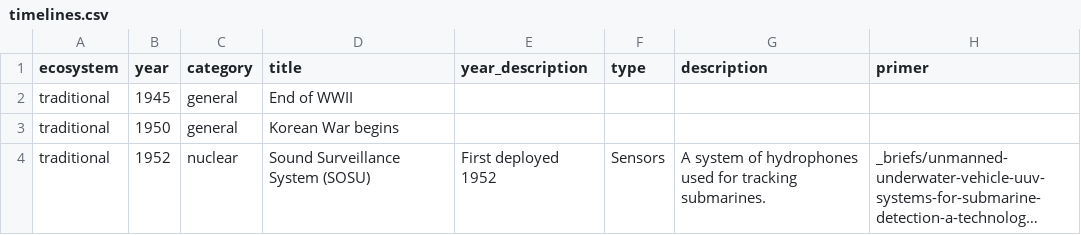
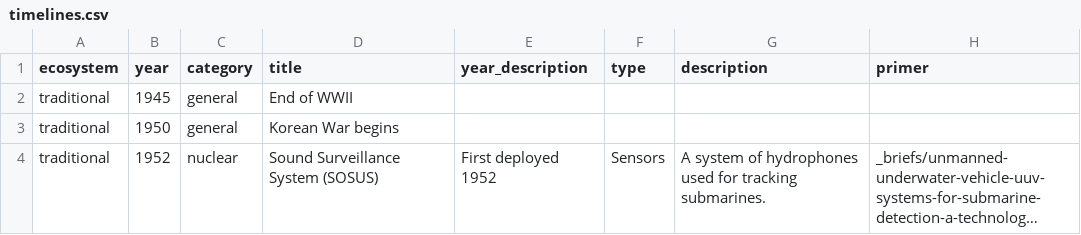
Before and after one commit to CSIS-iLab/on-the-radar, a CSV file: _data/timelines.csv, drawn as a sheet; long unchanged cells end in …; the diff names each change by its address in the sheet, - before the commit and + after, or states it on an @@ line.

```diff
--- a/_data/timelines.csv
+++ b/_data/timelines.csv
-D4 (title): Sound Surveillance System (SOSU)
+D4 (title): Sound Surveillance System (SOSUS)
```
Also changed, not shown: 2 other files.
